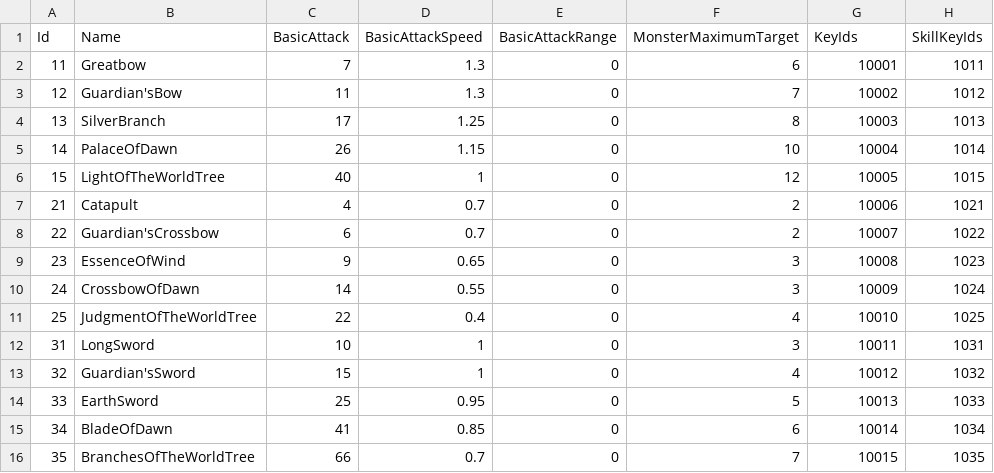
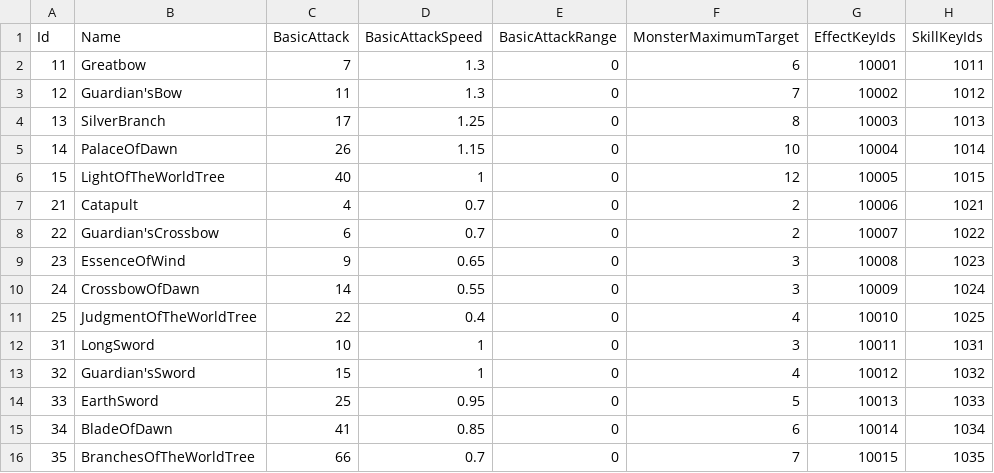
Before and after one commit to FuJiGraphics/TheElf, a CSV file: Assets/DataTables/06_WeaponTable.csv, drawn as a sheet.

Commit message:
테이블 키값

```diff
--- a/Assets/DataTables/06_WeaponTable.csv
+++ b/Assets/DataTables/06_WeaponTable.csv
@@ -1,2 +1,2 @@
-Id,Name,BasicAttack,BasicAttackSpeed,BasicAttackRange,MonsterMaximumTarget,KeyIds,SkillKeyIds
+Id,Name,BasicAttack,BasicAttackSpeed,BasicAttackRange,MonsterMaximumTarget,EffectKeyIds,SkillKeyIds
 11,Greatbow,7,1.3,0,6,10001,1011
```
